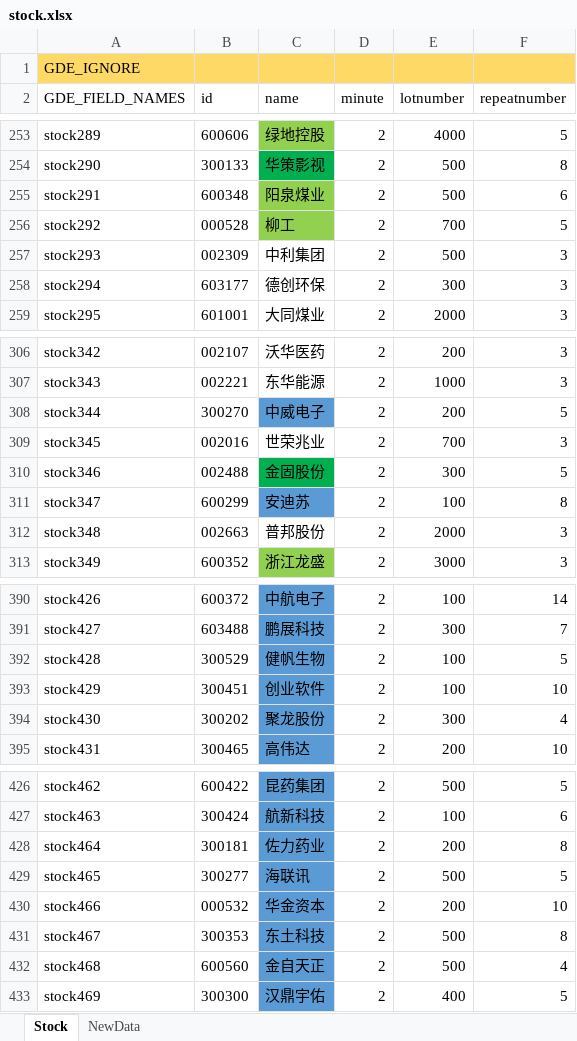
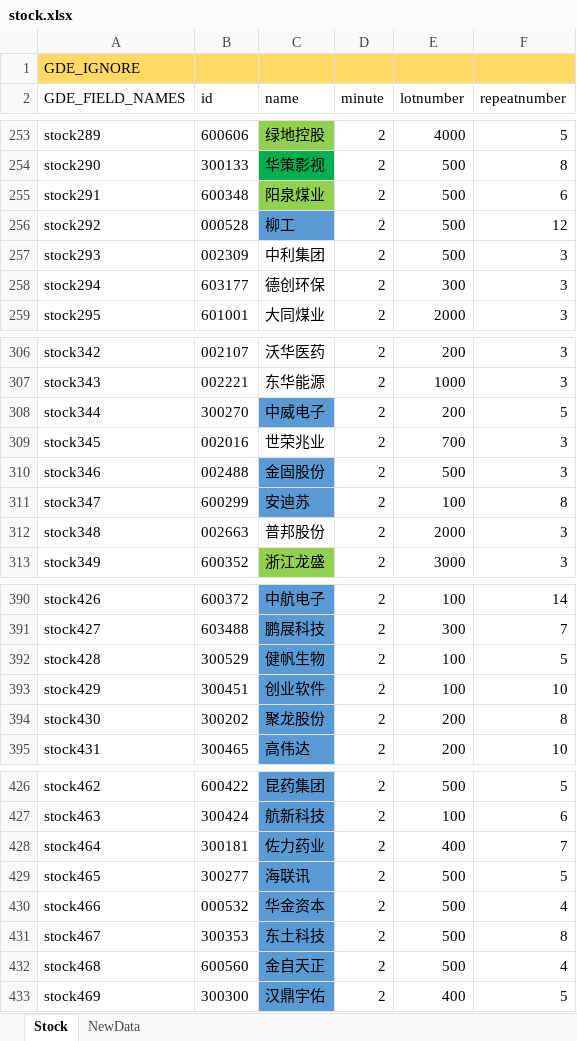
Before and after one commit to zsdarkblue/TradeStation_ContinuousTrade, an Excel workbook: stock.xlsx, sheet Stock, drawn as a sheet; only a part is shown, gaps mark what is left out; values as stored, in another font and other column widths than the file's, no borders; the diff names each change by its address in the sheet, - before the commit and + after, or states it on an @@ line.

Commit message:
fix data

```diff
--- a/stock.xlsx (sheet Stock)
+++ b/stock.xlsx (sheet Stock)
-C256 fill: #92D050
+C256 fill: #5B9BD5
-E256 (lotnumber): 700
+E256 (lotnumber): 500
-F256 (repeatnumber): 5
+F256 (repeatnumber): 12
-C310 fill: #00B050
+C310 fill: #5B9BD5
-E310 (lotnumber): 300
+E310 (lotnumber): 500
-F310 (repeatnumber): 5
+F310 (repeatnumber): 3
-E394 (lotnumber): 300
+E394 (lotnumber): 200
-F394 (repeatnumber): 4
+F394 (repeatnumber): 8
-E428 (lotnumber): 200
+E428 (lotnumber): 400
-F428 (repeatnumber): 8
+F428 (repeatnumber): 7
-E430 (lotnumber): 200
+E430 (lotnumber): 500
-F430 (repeatnumber): 10
+F430 (repeatnumber): 4
```
Also changed, not shown: 1 other file.
